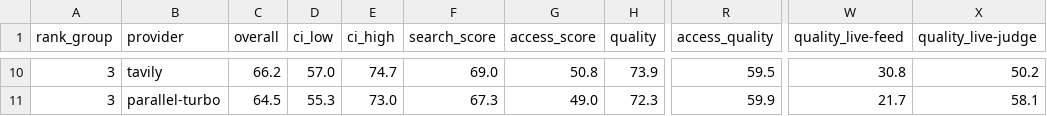
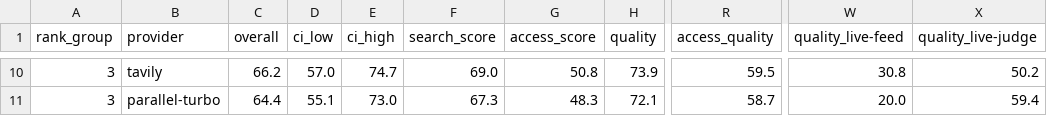
Before and after one commit to riccardogiorato/surf-bench, a CSV file: results/runs/2026-10-25T12-30/leaderboard.csv, drawn as a sheet; only a part is shown, gaps mark what is left out; the diff covers the shown part only; the diff names each change by its address in the sheet, - before the commit and + after, or states it on an @@ line.

```diff
--- a/results/runs/2026-10-25T12-30/leaderboard.csv
+++ b/results/runs/2026-10-25T12-30/leaderboard.csv
-C11 (overall): 64.5
+C11 (overall): 64.4
-D11 (ci_low): 55.3
+D11 (ci_low): 55.1
-G11 (access_score): 49.0
+G11 (access_score): 48.3
-H11 (quality): 72.3
+H11 (quality): 72.1
-R11 (access_quality): 59.9
+R11 (access_quality): 58.7
-W11 (quality_live-feed): 21.7
+W11 (quality_live-feed): 20.0
-X11 (quality_live-judge): 58.1
+X11 (quality_live-judge): 59.4
```
Also changed, not shown: 2 added rows, 2 removed rows and 51 edited cells elsewhere in this file, results/runs/2026-10-25T12-30/access.csv, results/runs/2026-10-25T12-30/groups.csv, 21 other files.
